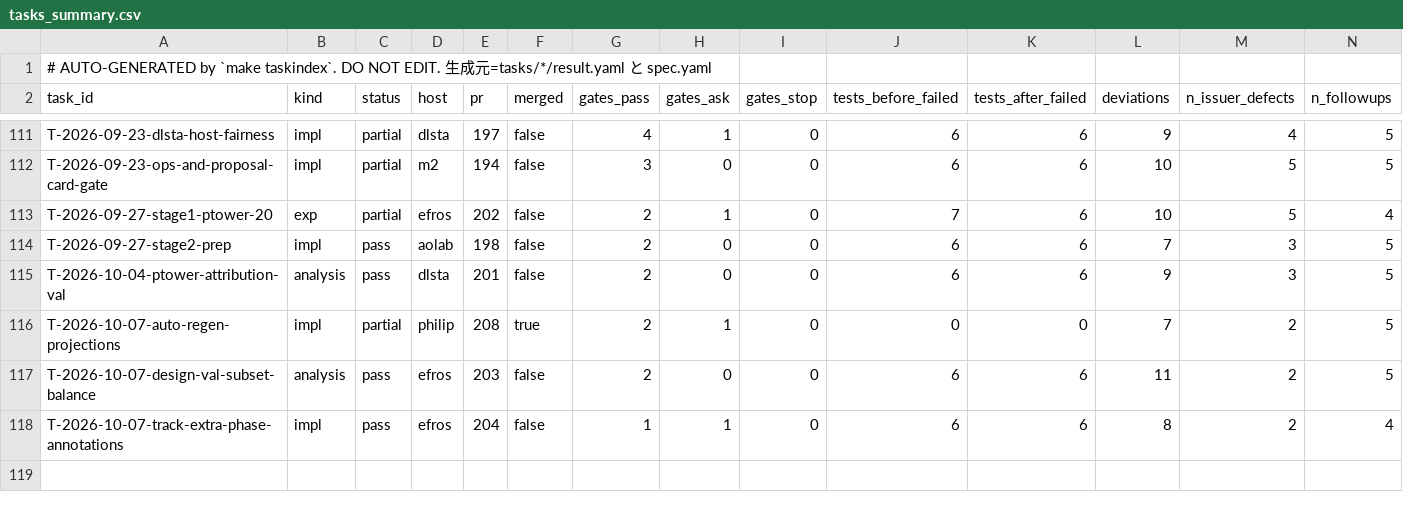
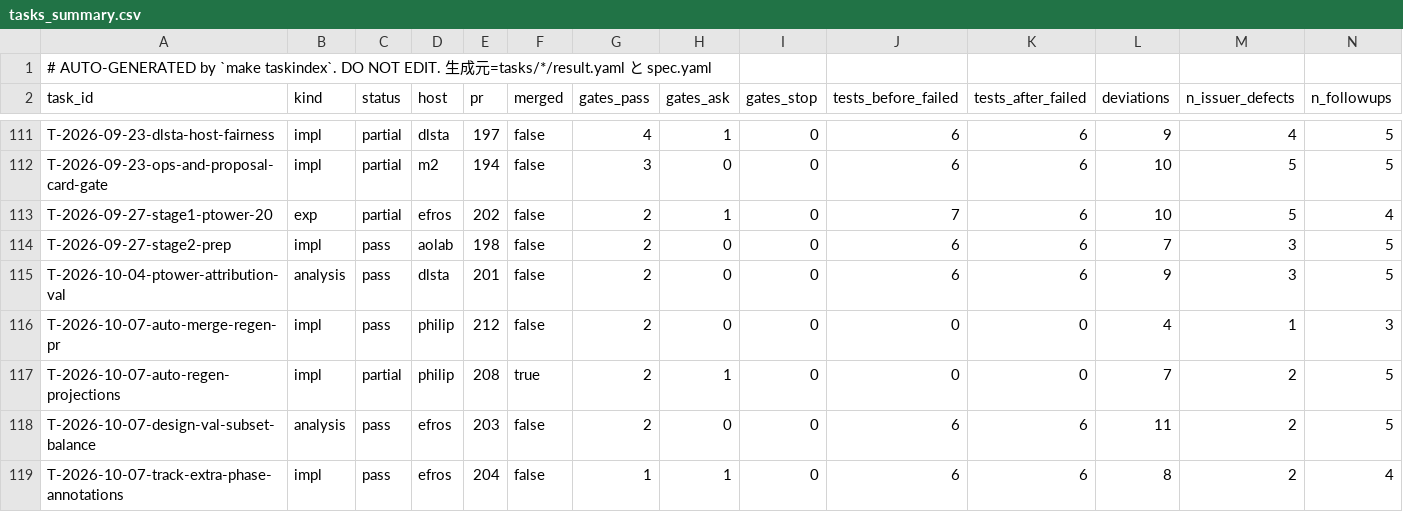
Before and after one commit to takuya3h/m2, a CSV file: context/auto/tasks_summary.csv, drawn as a sheet; only a part is shown, gaps mark what is left out; rows hold the shown columns only; the diff names each change by its address in the sheet, - before the commit and + after, or states it on an @@ line.

```diff
--- a/context/auto/tasks_summary.csv
+++ b/context/auto/tasks_summary.csv
+row 116: T-2026-10-07-auto-merge-regen-pr | impl | pass | philip | 212 | false | 2 | 0 | 0 | 0 | 0 | 4 | 1 | 3
```
Also changed, not shown: 3 other files.
